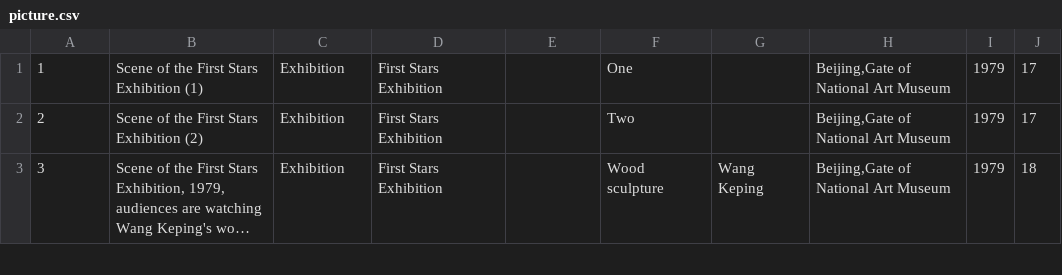
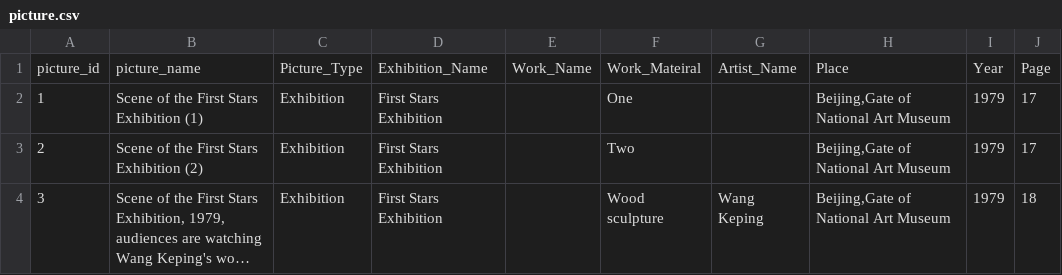
Before and after one commit to rocioluo/85-neo4j, a CSV file: data/picture.csv, drawn as a sheet; only a part is shown; long unchanged cells end in …; the diff names each change by its address in the sheet, - before the commit and + after, or states it on an @@ line.

Commit message:
add header

```diff
--- a/data/picture.csv
+++ b/data/picture.csv
+row 1: picture_id | picture_name | Picture_Type | Exhibition_Name | Work_Name | Work_Mateiral | Artist_Name | Place | Year | Page
```
